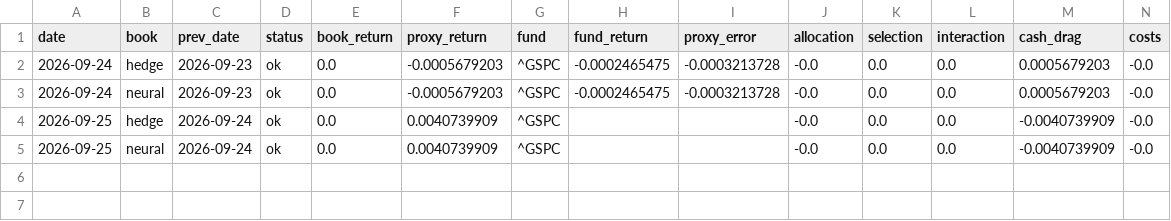
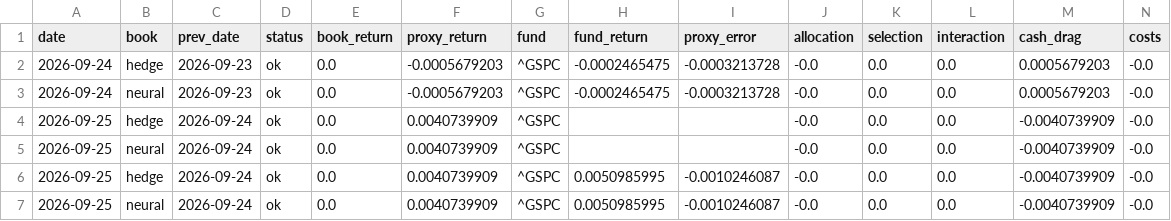
Before and after one commit to CTLSmith5689/daily-intelligence-brief, a CSV file: data/portfolio/attribution.csv, drawn as a sheet; only a part is shown; rows hold the shown columns only; the diff names each change by its address in the sheet, - before the commit and + after, or states it on an @@ line.

```diff
--- a/data/portfolio/attribution.csv
+++ b/data/portfolio/attribution.csv
+row 6: 2026-09-25 | hedge | 2026-09-24 | ok | 0.0 | 0.0040739909 | ^GSPC | 0.0050985995 | -0.0010246087 | -0.0 | 0.0 | 0.0 | -0.0040739909 | -0.0
+row 7: 2026-09-25 | neural | 2026-09-24 | ok | 0.0 | 0.0040739909 | ^GSPC | 0.0050985995 | -0.0010246087 | -0.0 | 0.0 | 0.0 | -0.0040739909 | -0.0
```
Also changed, not shown: data/filings/2026-09.csv, data/financials/reported.csv, 11 other files.
